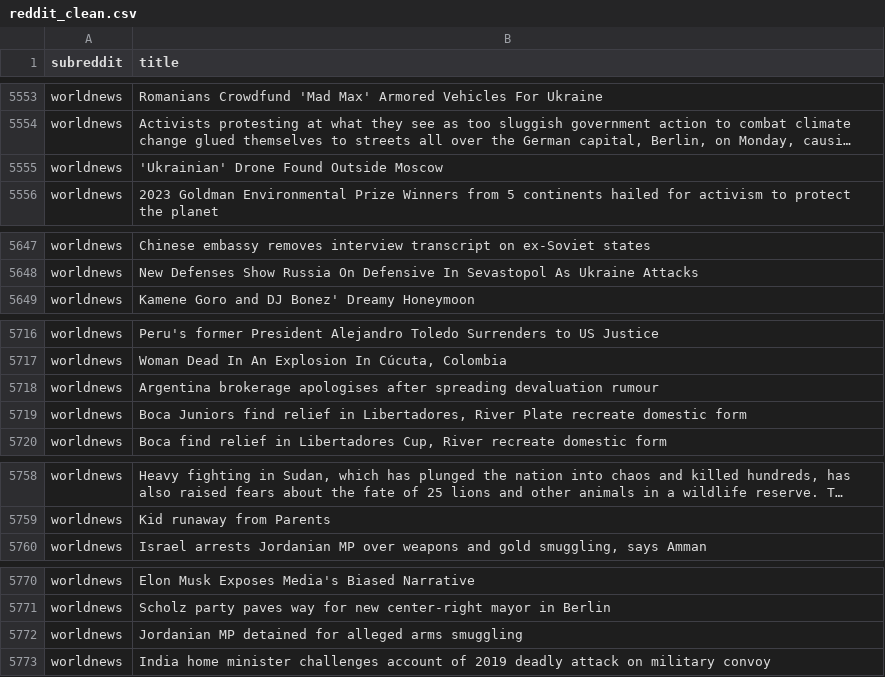
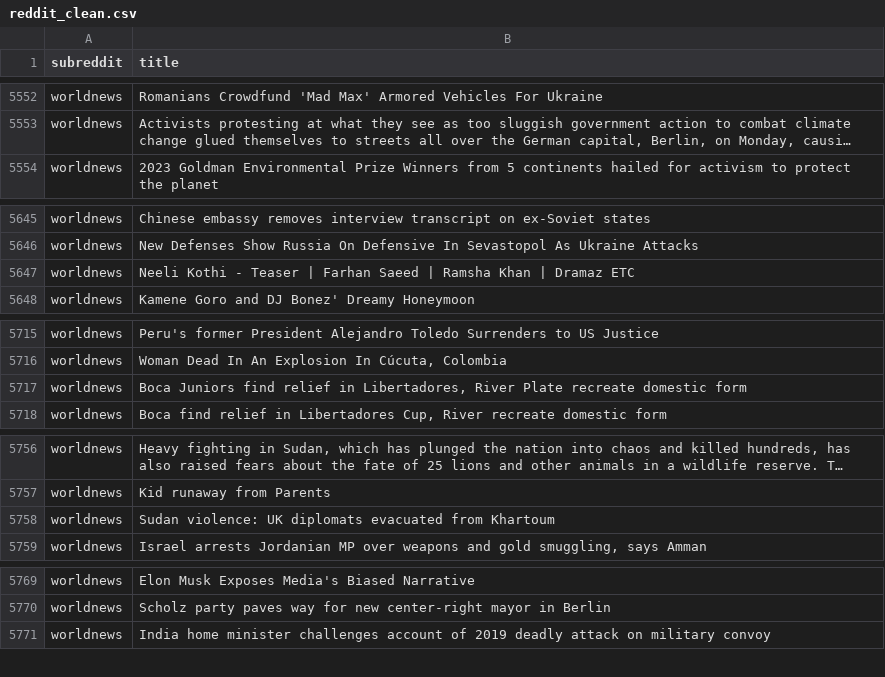
Before and after one commit to drossDS/Humor_Identification_with_NLP, a CSV file: data/reddit_clean.csv, drawn as a sheet; only a part is shown, gaps mark what is left out; long unchanged cells end in …; removed rows and columns are numbered as before the commit, all else as after; the diff covers the shown part only; the diff names each change by its address in the sheet, - before the commit and + after, or states it on an @@ line.

```diff
--- a/data/reddit_clean.csv
+++ b/data/reddit_clean.csv
-row 5555: worldnews | 'Ukrainian' Drone Found Outside Moscow
+row 5647: worldnews | Neeli Kothi - Teaser | Farhan Saeed | Ramsha Khan | Dramaz ETC
-row 5718: worldnews | Argentina brokerage apologises after spreading devaluation rumour
+row 5758: worldnews | Sudan violence: UK diplomats evacuated from Khartoum
-row 5772: worldnews | Jordanian MP detained for alleged arms smuggling
```
Also changed, not shown: 23 added rows and 39 removed rows elsewhere in this file, 2 other files.
